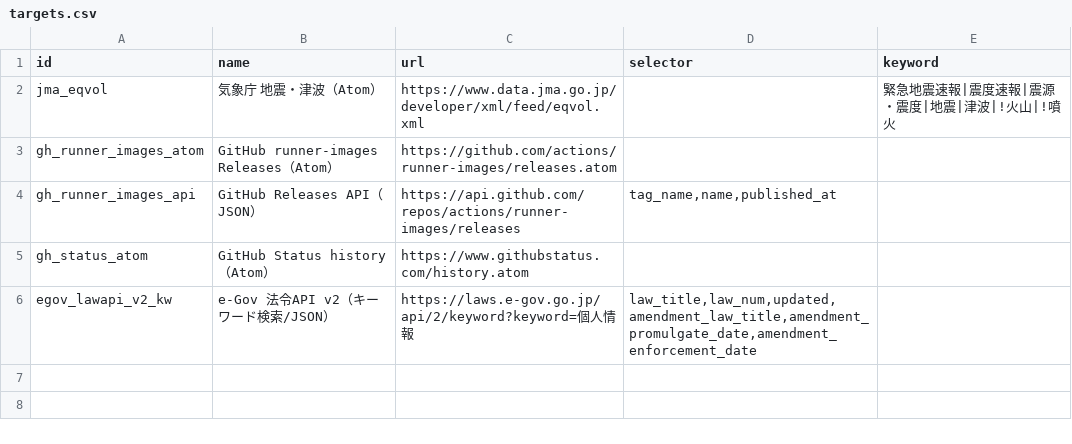
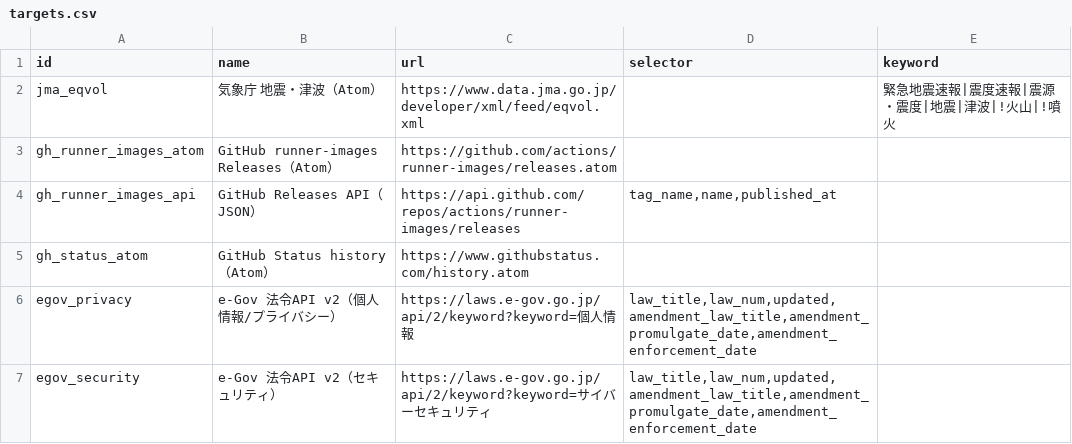
Before and after one commit to keranyanofficial-debug/page-monitor2, a CSV file: targets.csv, drawn as a sheet.

Commit message:
Update targets.csv

```diff
--- a/targets.csv
+++ b/targets.csv
@@ -5,2 +5,3 @@ gh_runner_images_api,GitHub Releases API（JSON）,https://api.github.com/repos/
 gh_status_atom,GitHub Status history（Atom）,https://www.githubstatus.com/history.atom,,
-egov_lawapi_v2_kw,e-Gov 法令API v2（キーワード検索/JSON）,https://laws.e-gov.go.jp/api/2/keyword?keyword=個人情報,"law_title,law_num,updated,amendment_law_title,amendment_promulgate_date,amendment_enforcement_date",
+egov_privacy,e-Gov 法令API v2（個人情報/プライバシー）,https://laws.e-gov.go.jp/api/2/keyword?keyword=個人情報,"law_title,law_num,updated,amendment_law_title,amendment_promulgate_date,amendment_enforcement_date",
+egov_security,e-Gov 法令API v2（セキュリティ）,https://laws.e-gov.go.jp/api/2/keyword?keyword=サイバーセキュリティ,"law_title,law_num,updated,amendment_law_title,amendment_promulgate_date,amendment_enforcement_date",
```
